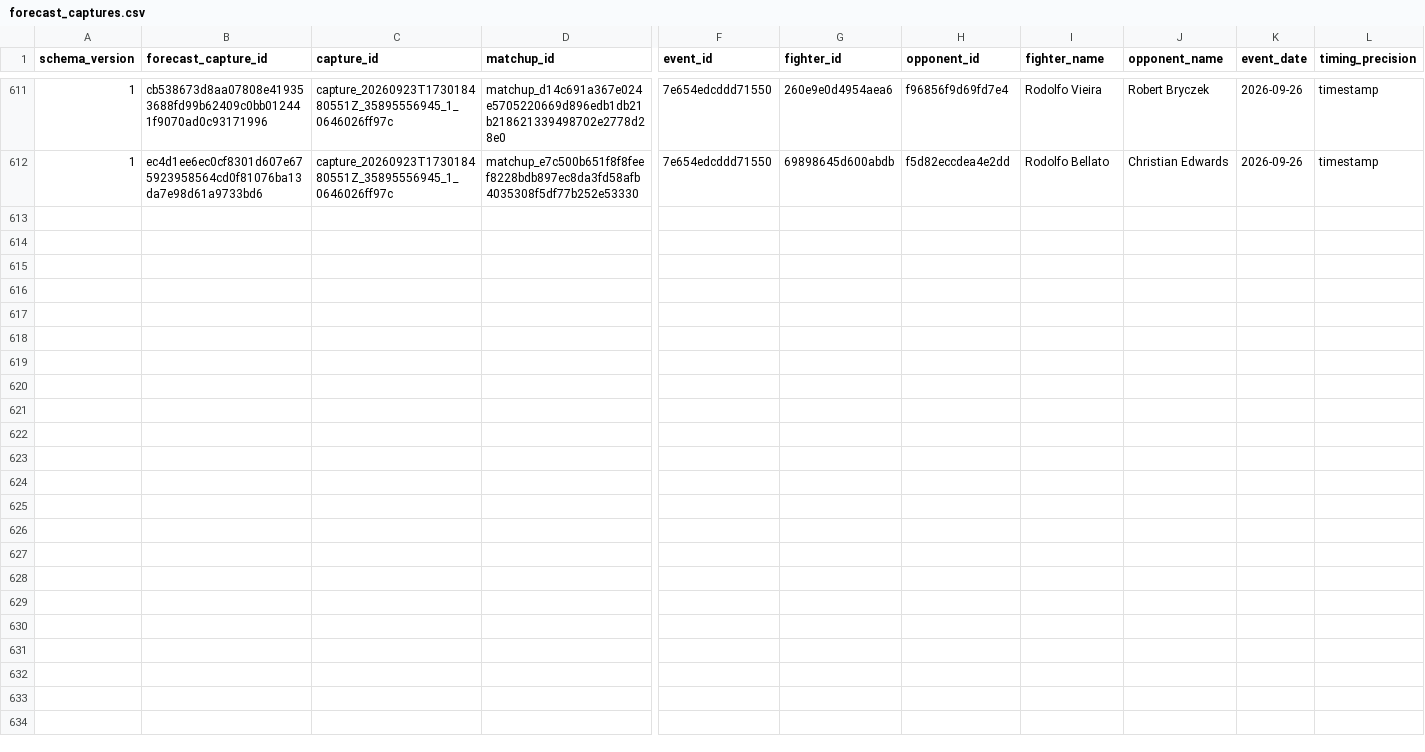
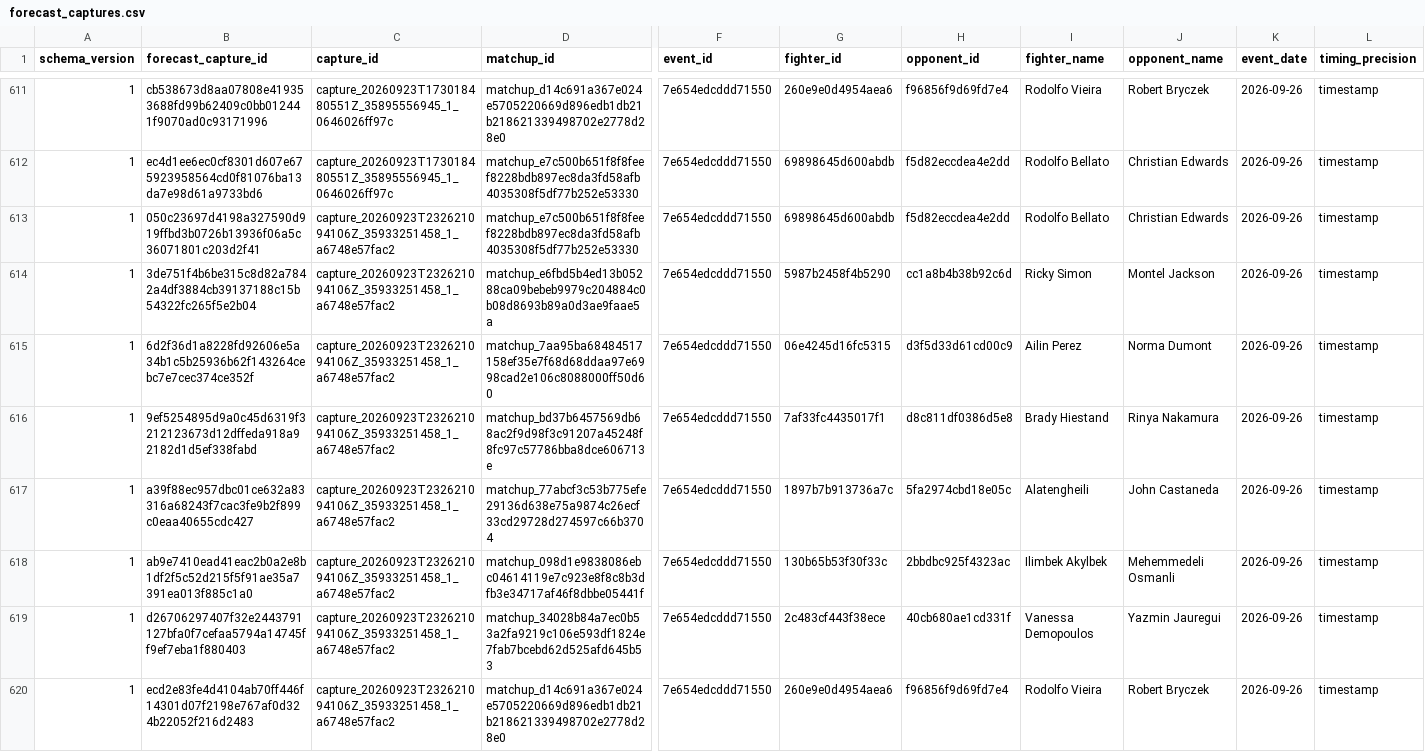
Before and after one commit to alexchandler100/UFC_Prediction_2022, a CSV file: src/content/data/market/forecast_captures.csv, drawn as a sheet; only a part is shown, gaps mark what is left out; rows hold the shown columns only; the diff names each change by its address in the sheet, - before the commit and + after, or states it on an @@ line.

```diff
--- a/src/content/data/market/forecast_captures.csv
+++ b/src/content/data/market/forecast_captures.csv
+row 613: 1 | 050c23697d4198a327590d919ffbd3b0726b13936f06a5c36071801c203d2f41 | capture_20260923T232621094106Z_35933251458_1_a6748e57fac2 | matchup_e7c500b651f8f8feef8228bdb897ec8da3fd58afb4035308f5df77b252e53330 | 7e654edcddd71550 | 69898645d600abdb | f5d82eccdea4e2dd | Rodolfo Bellato | Christian Edwards | 2026-09-26 | timestamp
+row 614: 1 | 3de751f4b6be315c8d82a7842a4df3884cb39137188c15b54322fc265f5e2b04 | capture_20260923T232621094106Z_35933251458_1_a6748e57fac2 | matchup_e6fbd5b4ed13b05288ca09bebeb9979c204884c0b08d8693b89a0d3ae9faae5a | 7e654edcddd71550 | 5987b2458f4b5290 | cc1a8b4b38b92c6d | Ricky Simon | Montel Jackson | 2026-09-26 | timestamp
+row 615: 1 | 6d2f36d1a8228fd92606e5a34b1c5b25936b62f143264cebc7e7cec374ce352f | capture_20260923T232621094106Z_35933251458_1_a6748e57fac2 | matchup_7aa95ba68484517158ef35e7f68d68ddaa97e6998cad2e106c8088000ff50d60 | 7e654edcddd71550 | 06e4245d16fc5315 | d3f5d33d61cd00c9 | Ailin Perez | Norma Dumont | 2026-09-26 | timestamp
+row 616: 1 | 9ef5254895d9a0c45d6319f3212123673d12dffeda918a92182d1d5ef338fabd | capture_20260923T232621094106Z_35933251458_1_a6748e57fac2 | matchup_bd37b6457569db68ac2f9d98f3c91207a45248f8fc97c57786bba8dce606713e | 7e654edcddd71550 | 7af33fc4435017f1 | d8c811df0386d5e8 | Brady Hiestand | Rinya Nakamura | 2026-09-26 | timestamp
+row 617: 1 | a39f88ec957dbc01ce632a83316a68243f7cac3fe9b2f899c0eaa40655cdc427 | capture_20260923T232621094106Z_35933251458_1_a6748e57fac2 | matchup_77abcf3c53b775efe29136d638e75a9874c26ecf33cd29728d274597c66b3704 | 7e654edcddd71550 | 1897b7b913736a7c | 5fa2974cbd18e05c | Alatengheili | John Castaneda | 2026-09-26 | timestamp
+row 618: 1 | ab9e7410ead41eac2b0a2e8b1df2f5c52d215f5f91ae35a7391ea013f885c1a0 | capture_20260923T232621094106Z_35933251458_1_a6748e57fac2 | matchup_098d1e9838086ebc04614119e7c923e8f8c8b3dfb3e34717af46f8dbbe05441f | 7e654edcddd71550 | 130b65b53f30f33c | 2bbdbc925f4323ac | Ilimbek Akylbek | Mehemmedeli Osmanli | 2026-09-26 | timestamp
+row 619: 1 | d26706297407f32e2443791127bfa0f7cefaa5794a14745ff9ef7eba1f880403 | capture_20260923T232621094106Z_35933251458_1_a6748e57fac2 | matchup_34028b84a7ec0b53a2fa9219c106e593df1824e7fab7bcebd62d525afd645b53 | 7e654edcddd71550 | 2c483cf443f38ece | 40cb680ae1cd331f | Vanessa Demopoulos | Yazmin Jauregui | 2026-09-26 | timestamp
+row 620: 1 | ecd2e83fe4d4104ab70ff446f14301d07f2198e767af0d324b22052f216d2483 | capture_20260923T232621094106Z_35933251458_1_a6748e57fac2 | matchup_d14c691a367e024e5705220669d896edb1db21b218621339498702e2778d28e0 | 7e654edcddd71550 | 260e9e0d4954aea6 | f96856f9d69fd7e4 | Rodolfo Vieira | Robert Bryczek | 2026-09-26 | timestamp
```
Also changed, not shown: 28 other files.
